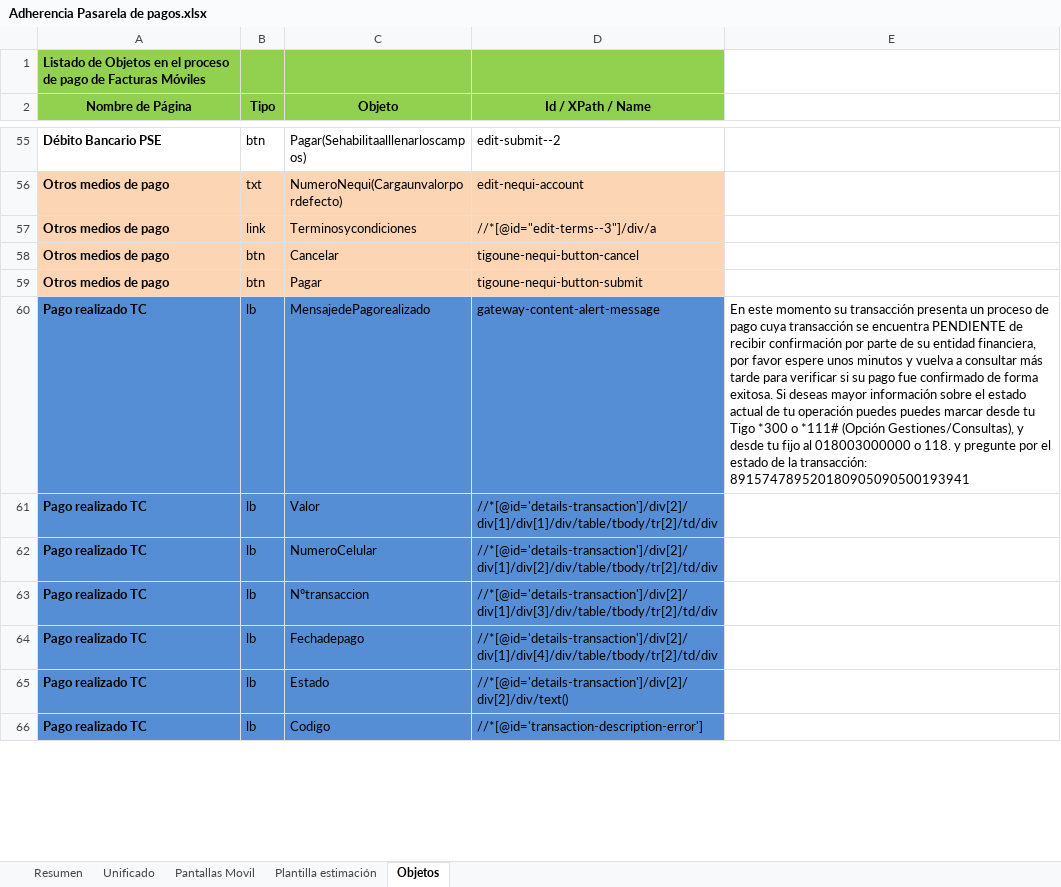
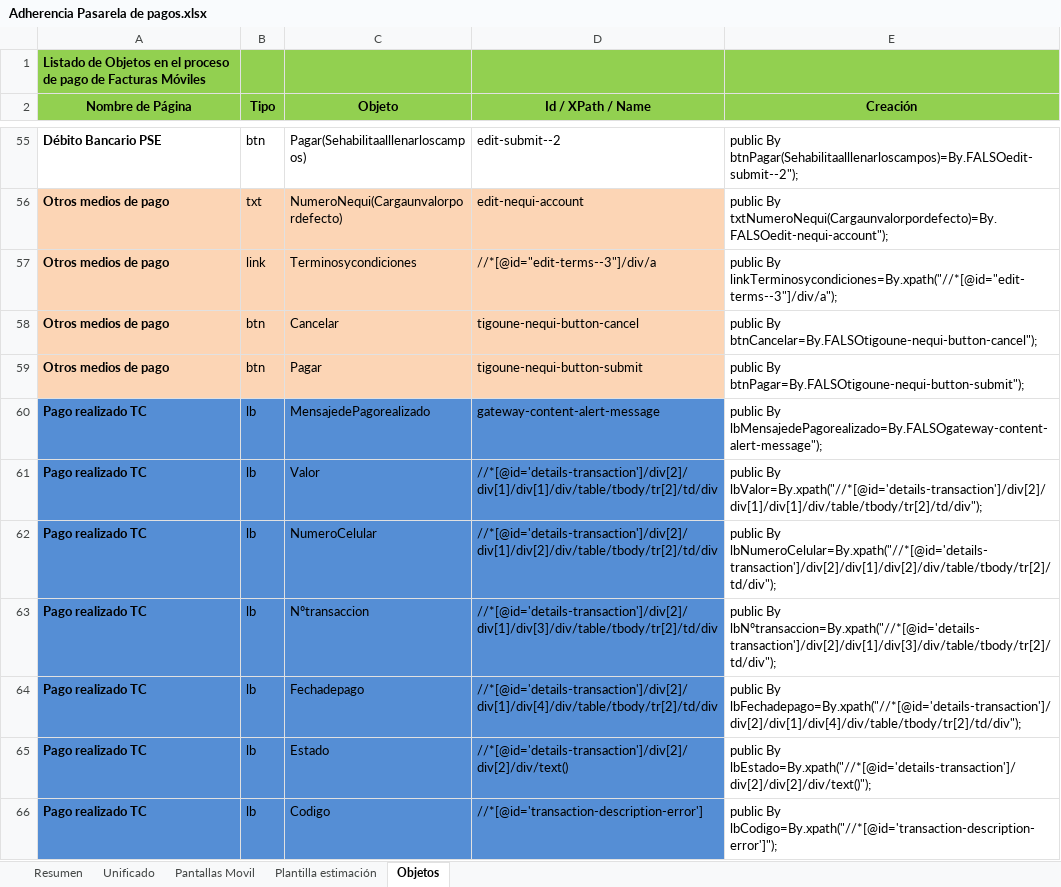
Before and after one commit to alasprilla/automatizacion_base, an Excel workbook: Adherencia Pasarela de pagos.xlsx, sheet Objetos, drawn as a sheet; only a part is shown, gaps mark what is left out; values as stored, in another font and other column widths than the file's, no borders; the diff covers the shown part only; the diff names each change by its address in the sheet, - before the commit and + after, or states it on an @@ line.

Commit message:
Se incluye formula de creación de objetos
La formula para crear objetos de una manera facil y rapidoa

```diff
--- a/Adherencia Pasarela de pagos.xlsx (sheet Objetos)
+++ b/Adherencia Pasarela de pagos.xlsx (sheet Objetos)
-E1:E2 fill: none
+E1:E2 fill: #92D050
-E2: (empty)
+E2: Creación
-E55 (Creación): (empty)
+E55 (Creación): public By btnPagar(Sehabilitaalllenarloscampos)=By.FALSOedit-submit--2");
-E56 (Creación): (empty)
+E56 (Creación): public By txtNumeroNequi(Cargaunvalorpordefecto)=By.FALSOedit-nequi-account");
-E57 (Creación): (empty)
+E57 (Creación): public By linkTerminosycondiciones=By.xpath("//*[@id="edit-terms--3"]/div/a");
-E58 (Creación): (empty)
+E58 (Creación): public By btnCancelar=By.FALSOtigoune-nequi-button-cancel");
-E59 (Creación): (empty)
+E59 (Creación): public By btnPagar=By.FALSOtigoune-nequi-button-submit");
-E60 (Creación): En este momento su transacción presenta un proceso de pago cuya transacción se encuentra PENDIENTE de recibir confirmación por parte de su entidad financiera, por favor espere unos minutos y vuelva a consultar más tarde para verificar si su pago fue confirmado de forma exitosa. Si deseas mayor información sobre el estado actual de tu operación puedes puedes marcar desde tu Tigo *300 o *111# (Opción Gestiones/Consultas), y desde tu fijo al 018003000000 o 118. y pregunte por el estado de la transacción: 891574789520180905090500193941
+E60 (Creación): public By lbMensajedePagorealizado=By.FALSOgateway-content-alert-message");
-E61 (Creación): (empty)
+E61 (Creación): public By lbValor=By.xpath("//*[@id='details-transaction']/div[2]/div[1]/div[1]/div/table/tbody/tr[2]/td/div");
-E62 (Creación): (empty)
+E62 (Creación): public By lbNumeroCelular=By.xpath("//*[@id='details-transaction']/div[2]/div[1]/div[2]/div/table/tbody/tr[2]/td/div");
-E63 (Creación): (empty)
+E63 (Creación): public By lbNºtransaccion=By.xpath("//*[@id='details-transaction']/div[2]/div[1]/div[3]/div/table/tbody/tr[2]/td/div");
-E64 (Creación): (empty)
+E64 (Creación): public By lbFechadepago=By.xpath("//*[@id='details-transaction']/div[2]/div[1]/div[4]/div/table/tbody/tr[2]/td/div");
-E65 (Creación): (empty)
+E65 (Creación): public By lbEstado=By.xpath("//*[@id='details-transaction']/div[2]/div[2]/div/text()");
-E66 (Creación): (empty)
+E66 (Creación): public By lbCodigo=By.xpath("//*[@id='transaction-description-error']");
```
Also changed, not shown: 63 edited cells and cell formats elsewhere in this sheet, 1 other file.
